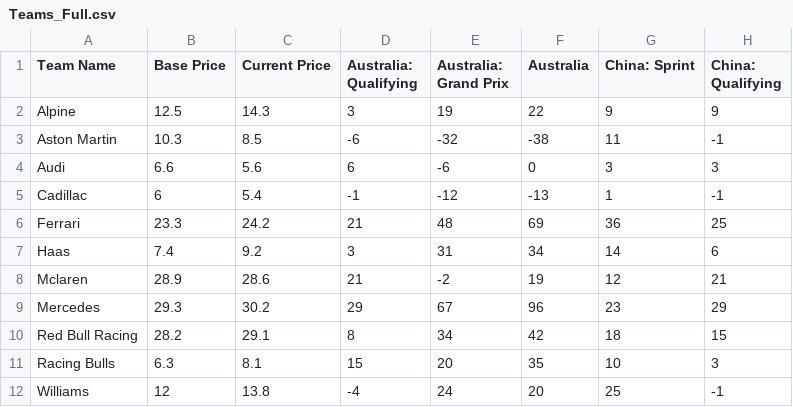
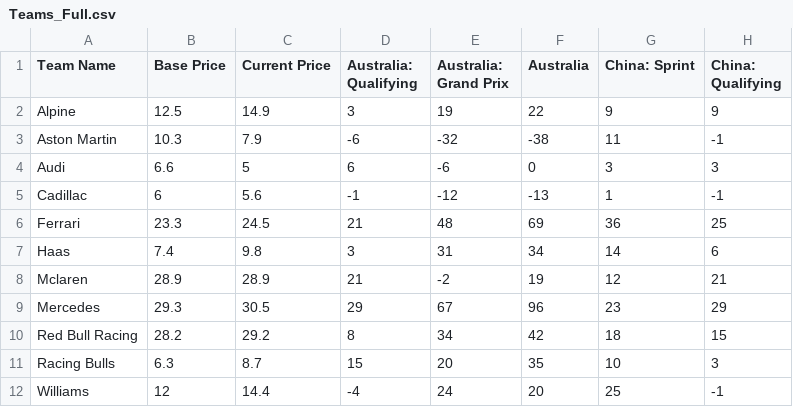
Before and after one commit to AelinaXY/F1-Point-Calc, a CSV file: src/main/resources/Teams_Full.csv, drawn as a sheet; only a part is shown; the diff names each change by its address in the sheet, - before the commit and + after, or states it on an @@ line.

```diff
--- a/src/main/resources/Teams_Full.csv
+++ b/src/main/resources/Teams_Full.csv
-C2 (Current Price): 14.3
+C2 (Current Price): 14.9
-C3 (Current Price): 8.5
+C3 (Current Price): 7.9
-C4 (Current Price): 5.6
+C4 (Current Price): 5
-C5 (Current Price): 5.4
+C5 (Current Price): 5.6
-C6 (Current Price): 24.2
+C6 (Current Price): 24.5
-C7 (Current Price): 9.2
+C7 (Current Price): 9.8
-C8 (Current Price): 28.6
+C8 (Current Price): 28.9
-C9 (Current Price): 30.2
+C9 (Current Price): 30.5
-C10 (Current Price): 29.1
+C10 (Current Price): 29.2
-C11 (Current Price): 8.1
+C11 (Current Price): 8.7
-C12 (Current Price): 13.8
+C12 (Current Price): 14.4
```
Also changed, not shown: src/main/resources/Drivers_Full.csv, 21 other files.
